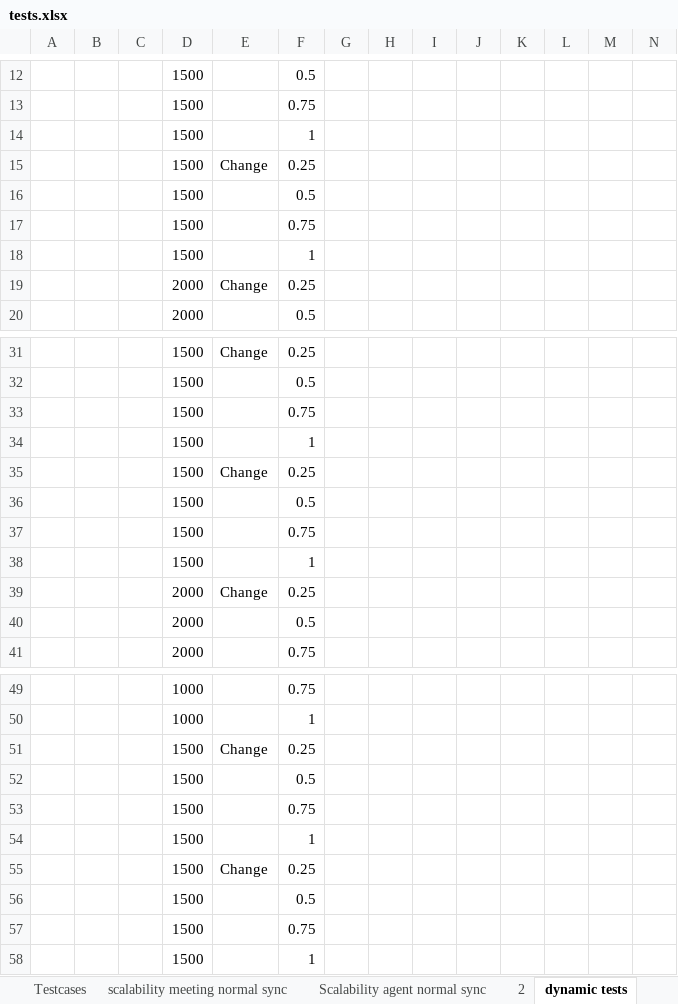
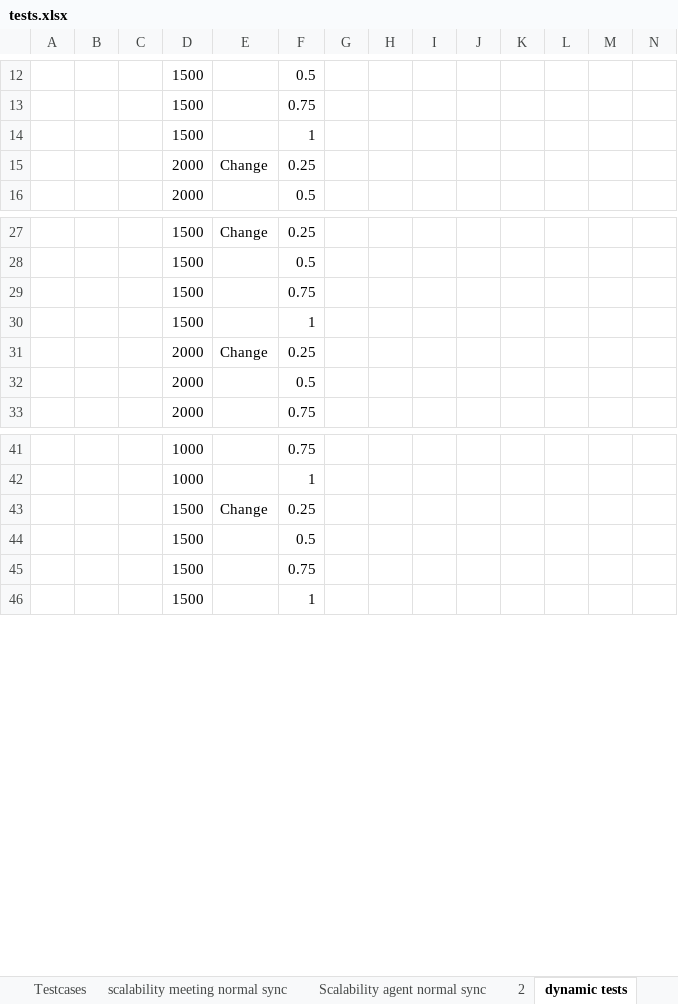
Before and after one commit to danihegglin/DynDCO, an Excel workbook: monitoring/analytics/scripts/tests.xlsx, sheet dynamic tests, drawn as a sheet; only a part is shown, gaps mark what is left out; values as stored, in another font and other column widths than the file's, no cell formats; rows hold the shown columns only; the diff names each change by its address in the sheet, - before the commit and + after, or states it on an @@ line.

```diff
--- a/monitoring/analytics/scripts/tests.xlsx (sheet dynamic tests)
+++ b/monitoring/analytics/scripts/tests.xlsx (sheet dynamic tests)
-row 15:  |  |  | 1500 | Change | 0.25
-row 16:  |  |  | 1500 |  | 0.5
-row 17:  |  |  | 1500 |  | 0.75
-row 18:  |  |  | 1500 |  | 1
-row 35:  |  |  | 1500 | Change | 0.25
-row 36:  |  |  | 1500 |  | 0.5
-row 37:  |  |  | 1500 |  | 0.75
-row 38:  |  |  | 1500 |  | 1
-row 51:  |  |  | 1500 | Change | 0.25
-row 52:  |  |  | 1500 |  | 0.5
-row 53:  |  |  | 1500 |  | 0.75
-row 54:  |  |  | 1500 |  | 1
```
Also changed, not shown: sheet dynamic test2, cell formats, 23 other files.
